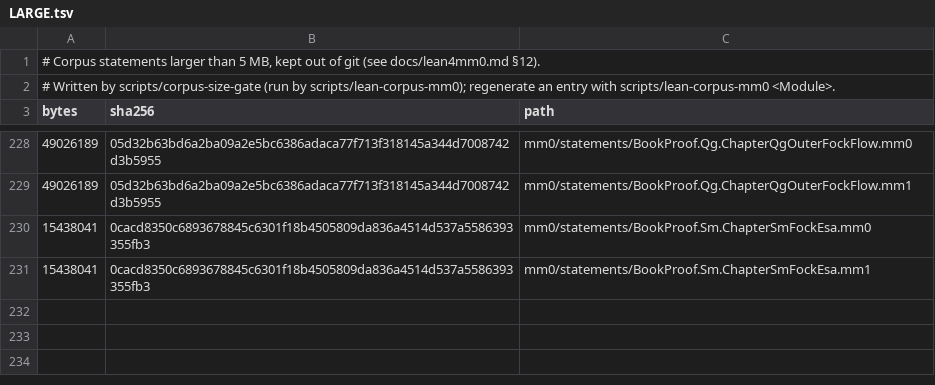
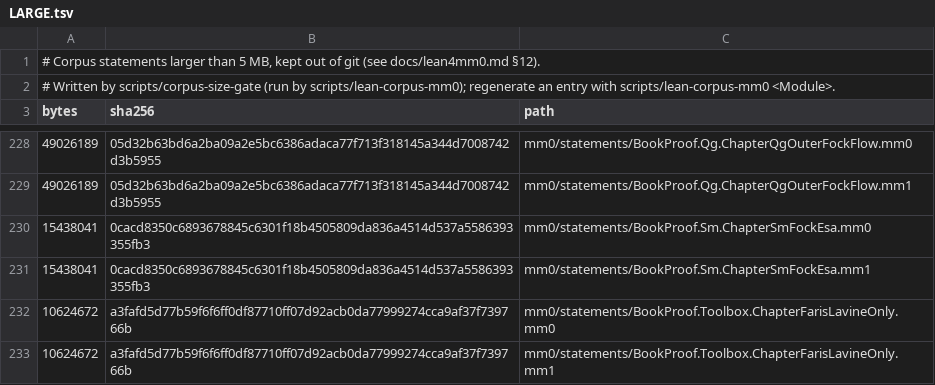
Before and after one commit to leonardopedro/australVM, a TSV file: mm0/statements/LARGE.tsv, drawn as a sheet; only a part is shown, gaps mark what is left out.

```diff
--- a/mm0/statements/LARGE.tsv
+++ b/mm0/statements/LARGE.tsv
@@ -231 +231,3 @@ bytes	sha256	path
 15438041	0cacd8350c6893678845c6301f18b4505809da836a4514d537a5586393355fb3	mm0/statements/BookProof.Sm.ChapterSmFockEsa.mm1
+10624672	a3fafd5d77b59f6f6ff0df87710ff07d92acb0da77999274cca9af37f739766b	mm0/statements/BookProof.Toolbox.ChapterFarisLavineOnly.mm0
+10624672	a3fafd5d77b59f6f6ff0df87710ff07d92acb0da77999274cca9af37f739766b	mm0/statements/BookProof.Toolbox.ChapterFarisLavineOnly.mm1
```
Also changed, not shown: 20 other files.
